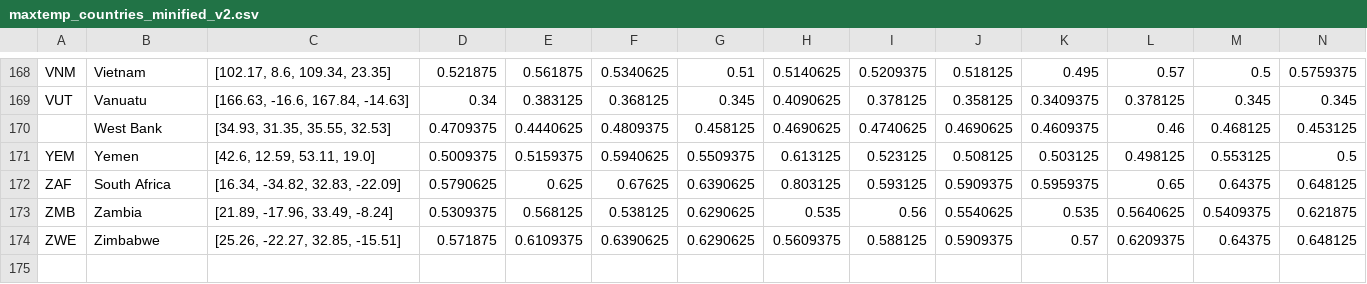
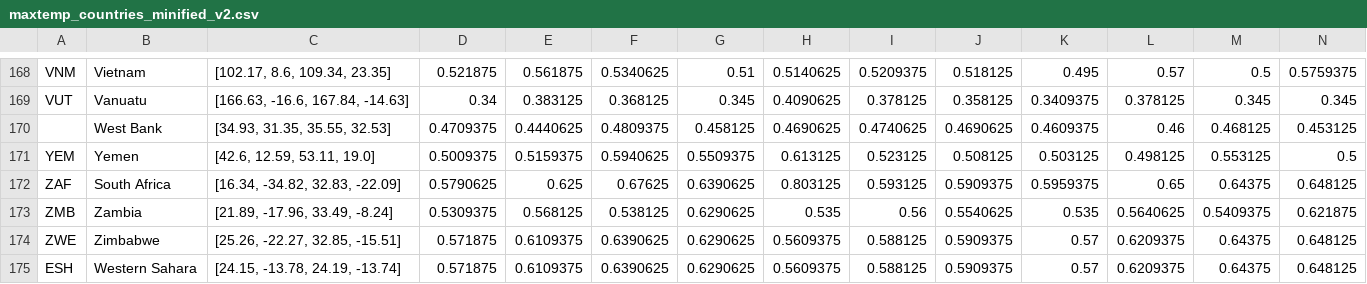
Before and after one commit to WorldClimate/ClimatePlatform, a CSV file: public/maxtemp_countries_minified_v2.csv, drawn as a sheet; only a part is shown, gaps mark what is left out; rows hold the shown columns only; the diff names each change by its address in the sheet, - before the commit and + after, or states it on an @@ line.

Commit message:
Adding Western Sahara

```diff
--- a/public/maxtemp_countries_minified_v2.csv
+++ b/public/maxtemp_countries_minified_v2.csv
+row 175: ESH | Western Sahara | [24.15, -13.78, 24.19, -13.74] | 0.571875 | 0.6109375 | 0.6390625 | 0.6290625 | 0.5609375 | 0.588125 | 0.5909375 | 0.57 | 0.6209375 | 0.64375 | 0.648125
```
